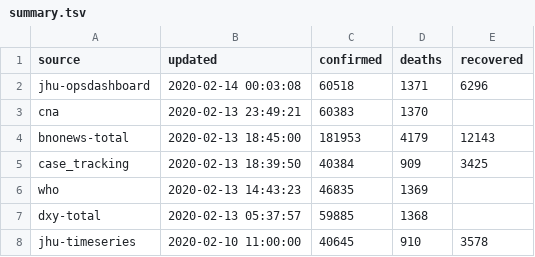
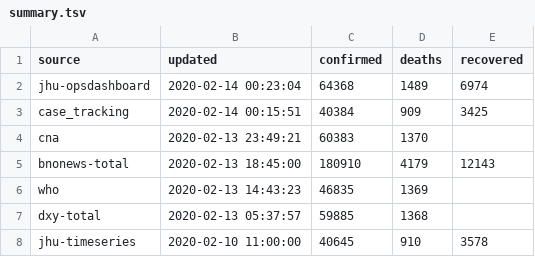
Before and after one commit to smartquark/coronavirus_data, a TSV file: data/summary.tsv, drawn as a sheet.

```diff
--- a/data/summary.tsv
+++ b/data/summary.tsv
@@ -1,6 +1,6 @@
 source	updated	confirmed	deaths	recovered	
-jhu-opsdashboard	2020-02-14 00:03:08	60518	1371	6296	
+jhu-opsdashboard	2020-02-14 00:23:04	64368	1489	6974	
+case_tracking	2020-02-14 00:15:51	40384	909	3425	
 cna	2020-02-13 23:49:21	60383	1370		
-bnonews-total	2020-02-13 18:45:00	181953	4179	12143	
-case_tracking	2020-02-13 18:39:50	40384	909	3425	
+bnonews-total	2020-02-13 18:45:00	180910	4179	12143	
 who	2020-02-13 14:43:23	46835	1369		
```
Also changed, not shown: 1 other file.
